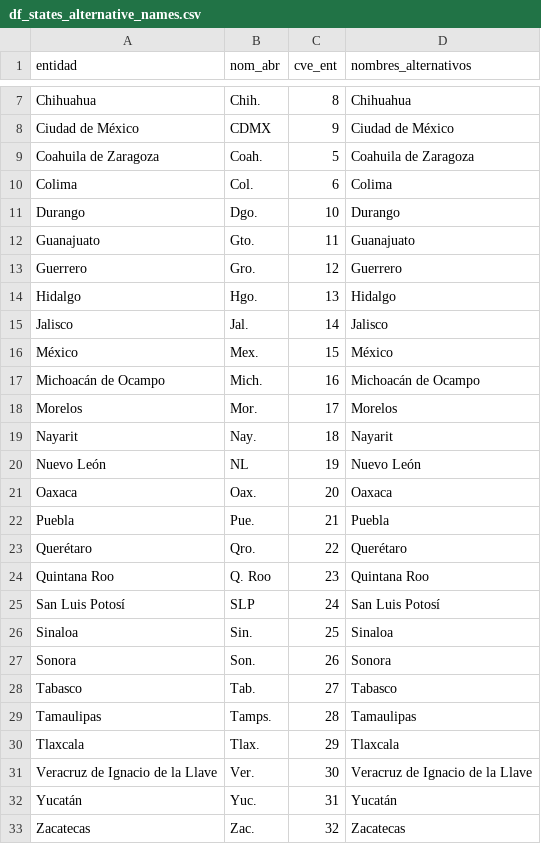
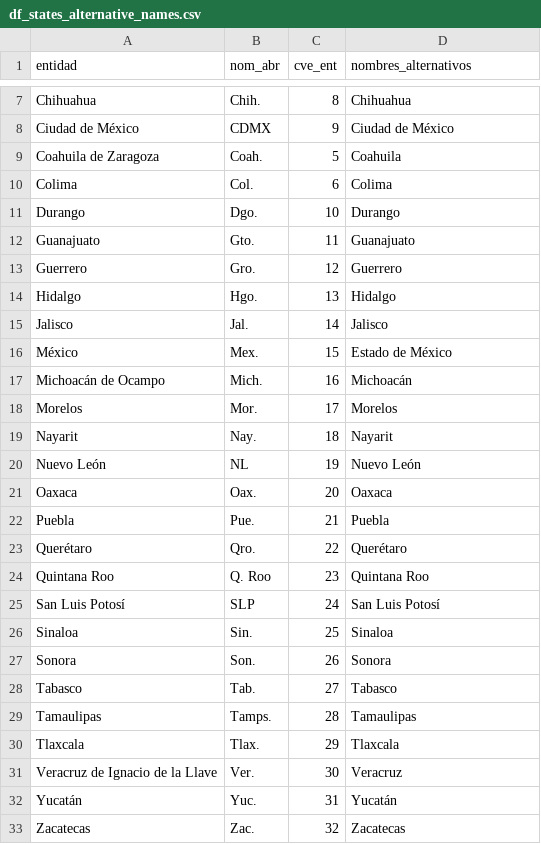
Before and after one commit to marianafdz465/municipalities_mx, a CSV file: data_raw/df_states_alternative_names.csv, drawn as a sheet; only a part is shown, gaps mark what is left out; the diff names each change by its address in the sheet, - before the commit and + after, or states it on an @@ line.

Commit message:
Update Altern names

```diff
--- a/data_raw/df_states_alternative_names.csv
+++ b/data_raw/df_states_alternative_names.csv
-D9 (nombres_alternativos): Coahuila de Zaragoza
+D9 (nombres_alternativos): Coahuila
-D16 (nombres_alternativos): México
+D16 (nombres_alternativos): Estado de México
-D17 (nombres_alternativos): Michoacán de Ocampo
+D17 (nombres_alternativos): Michoacán
-D31 (nombres_alternativos): Veracruz de Ignacio de la Llave
+D31 (nombres_alternativos): Veracruz
```
